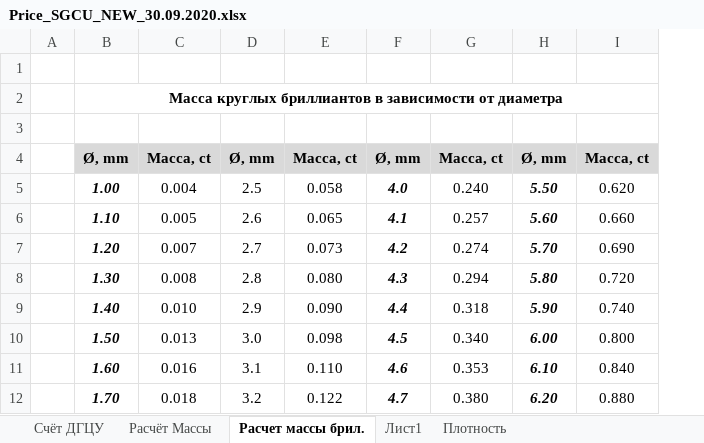
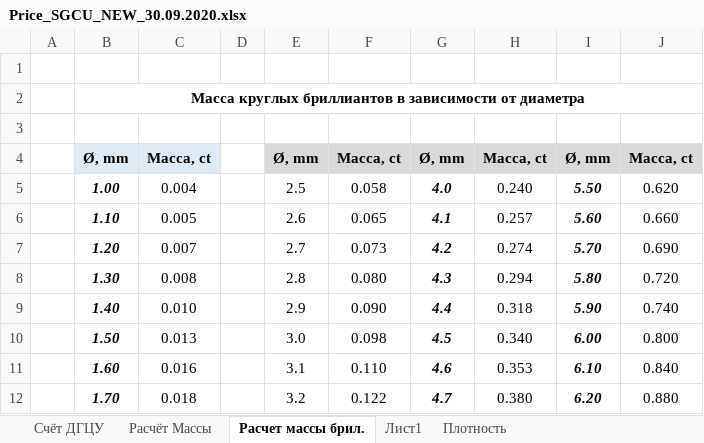
Before and after one commit to emelyanovIgor/SGCU_pice_and_calculation_tables, an Excel workbook: Price_SGCU_NEW_30.09.2020.xlsx, sheet Расчет массы брил., drawn as a sheet; only a part is shown; values as stored, in another font and other column widths than the file's, no borders; table styles not drawn; the diff names each change by its address in the sheet, - before the commit and + after, or states it on an @@ line.

```diff
--- a/Price_SGCU_NEW_30.09.2020.xlsx (sheet Расчет массы брил.)
+++ b/Price_SGCU_NEW_30.09.2020.xlsx (sheet Расчет массы брил.)
+column D, empty
-B4:C4 fill: #D9D9D9
+B4:C4 fill: #DEEBF7
```
Also changed, not shown: sheet Расчёт Массы, sheet Лист1.
